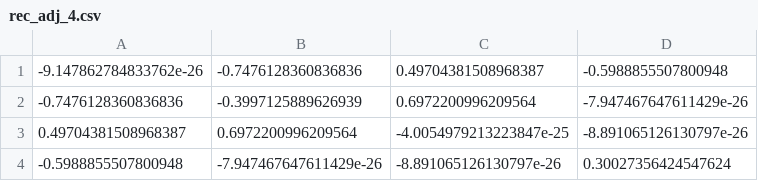
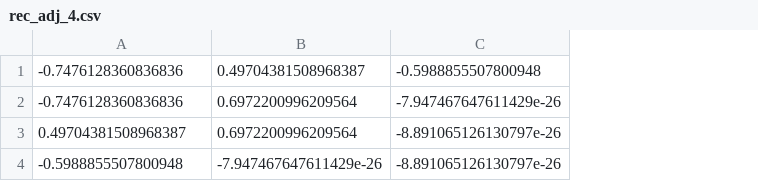
Before and after one commit to TitovIe/diplom, a CSV file: rec_adj_4.csv, drawn as a sheet; removed rows and columns are numbered as before the commit, all else as after; the diff names each change by its address in the sheet, - before the commit and + after, or states it on an @@ line.

```diff
--- a/rec_adj_4.csv
+++ b/rec_adj_4.csv
-column C, rows 2-4: 0.6972200996209564 | -4.0054979213223847e-25 | -8.891065126130797e-26
-row 1: -9.147862784833762e-26 | -0.7476128360836836 | 0.49704381508968387 | -0.5988855507800948
+row 1: -0.7476128360836836 | 0.49704381508968387 | -0.5988855507800948
-B2: -0.3997125889626939
+B2: 0.6972200996209564
-C4: 0.30027356424547624
+C4: -8.891065126130797e-26
```
Also changed, not shown: input_adjacency_9.csv, rec_adj_9.csv, 1 other file.
